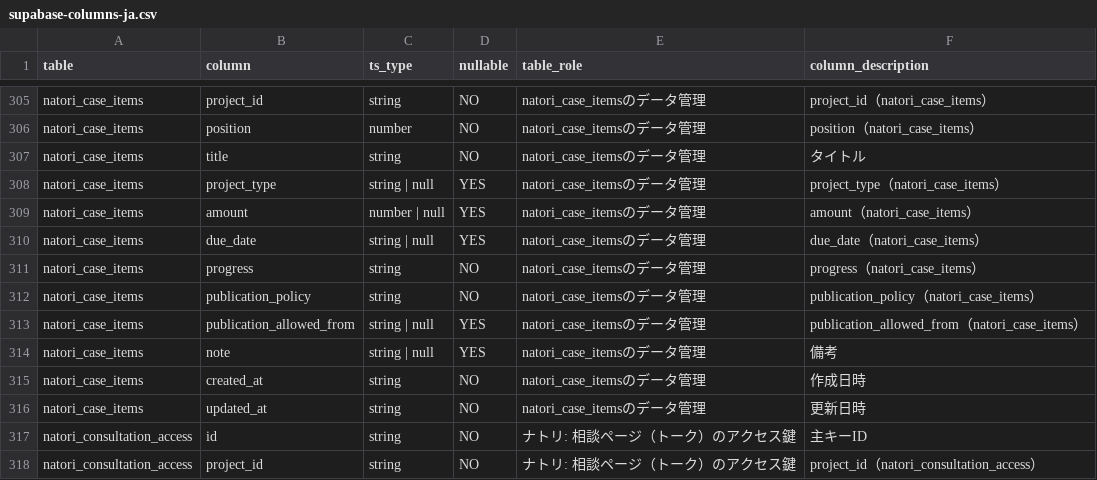
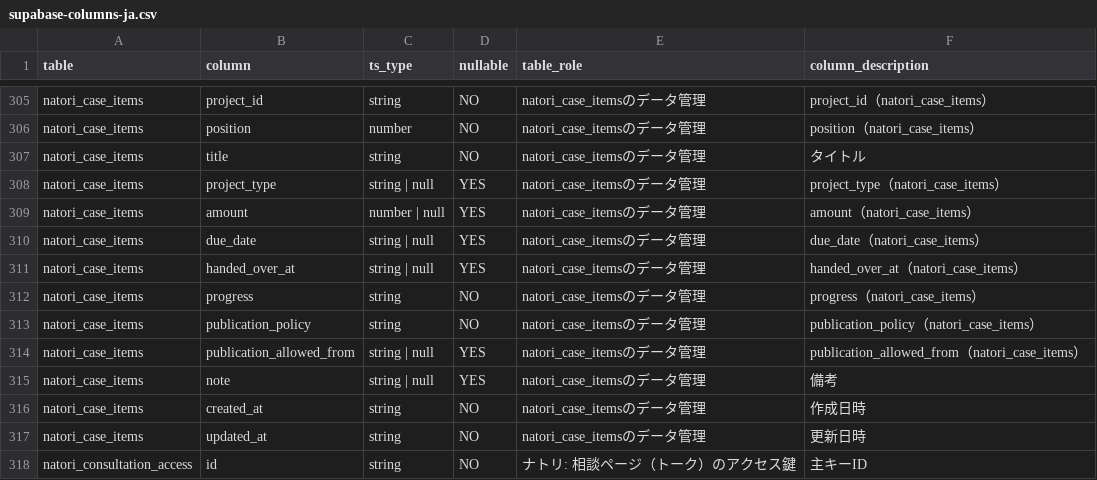
Before and after one commit to me-ish/me-ish-homepage, a CSV file: docs/supabase-columns-ja.csv, drawn as a sheet; only a part is shown, gaps mark what is left out; the shorter side is filled out with more unchanged rows; the diff names each change by its address in the sheet, - before the commit and + after, or states it on an @@ line.

```diff
--- a/docs/supabase-columns-ja.csv
+++ b/docs/supabase-columns-ja.csv
+row 311: natori_case_items | handed_over_at | string | null | YES | natori_case_itemsのデータ管理 | handed_over_at（natori_case_items）
```
Also changed, not shown: 16 other files.
